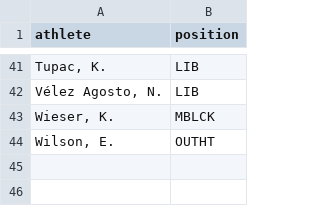
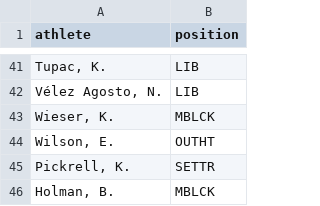
Before and after one commit to natengo1/AU, a CSV file: roster.csv, drawn as a sheet; only a part is shown, gaps mark what is left out; the diff names each change by its address in the sheet, - before the commit and + after, or states it on an @@ line.

Commit message:
roster update

```diff
--- a/roster.csv
+++ b/roster.csv
+row 45: Pickrell, K. | SETTR
+row 46: Holman, B. | MBLCK
```
